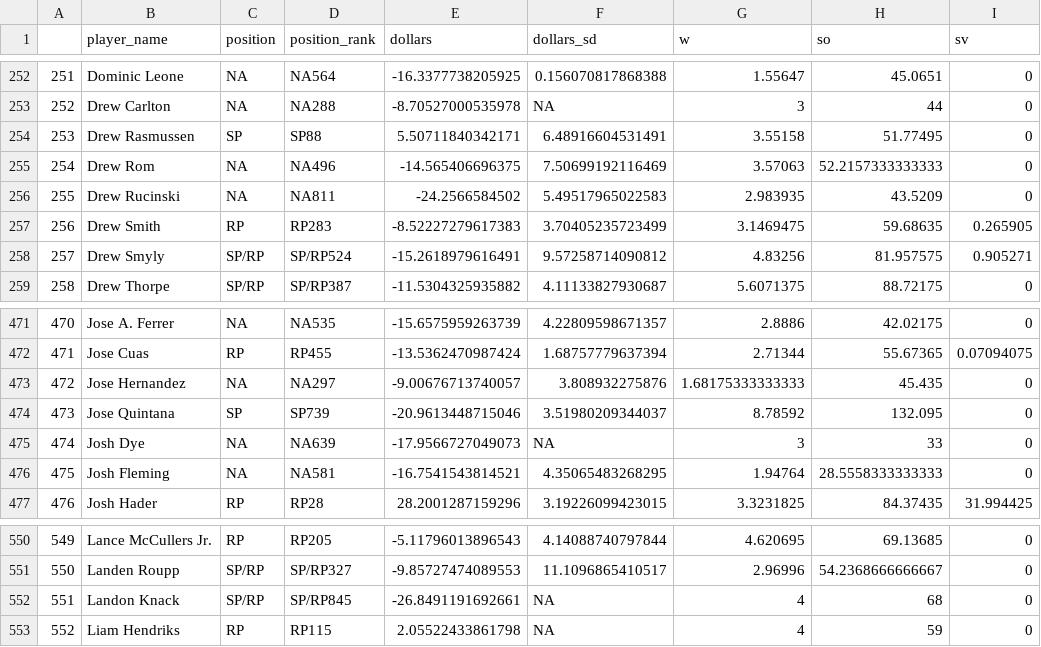
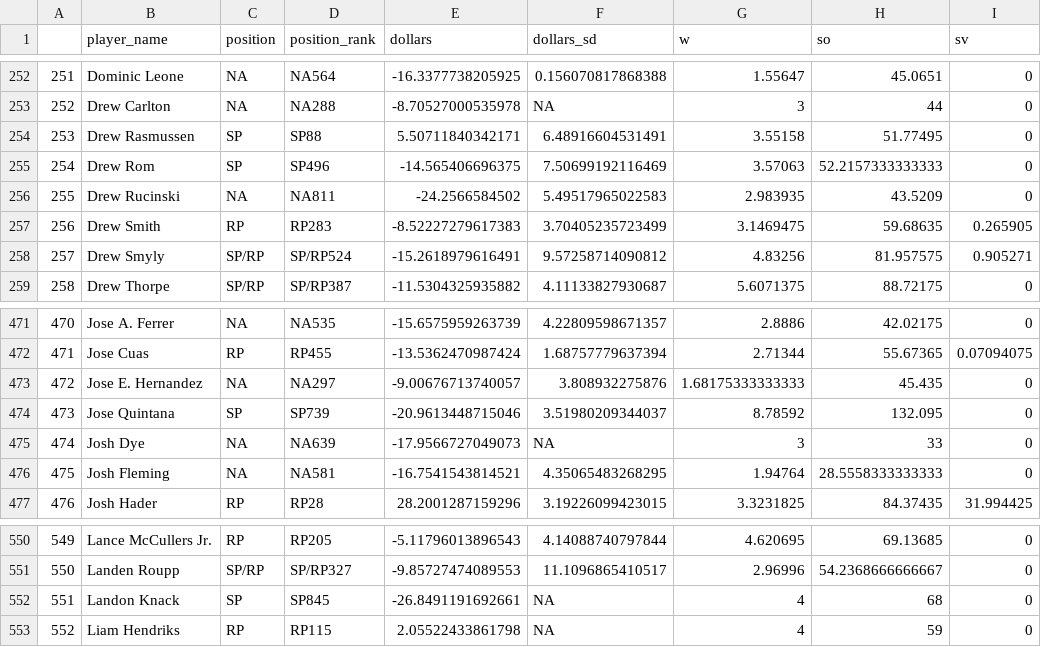
Before and after one commit to SamuelLachance/Betting, a CSV file: ottoneu/all_pitchers.csv, drawn as a sheet; only a part is shown, gaps mark what is left out; the diff names each change by its address in the sheet, - before the commit and + after, or states it on an @@ line.

```diff
--- a/ottoneu/all_pitchers.csv
+++ b/ottoneu/all_pitchers.csv
-C255 (position): NA
+C255 (position): SP
-D255 (position_rank): NA496
+D255 (position_rank): SP496
-B473 (player_name): Jose Hernandez
+B473 (player_name): Jose E. Hernandez
-C552 (position): SP/RP
+C552 (position): SP
-D552 (position_rank): SP/RP845
+D552 (position_rank): SP845
```
Also changed, not shown: ottoneu/bum_bum_pitchers.csv, ottoneu/dani_rojas_hitters.csv, 3 other files.
